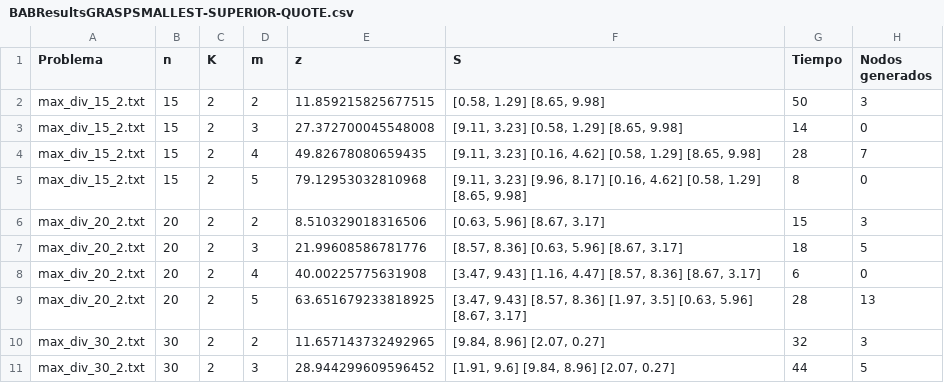
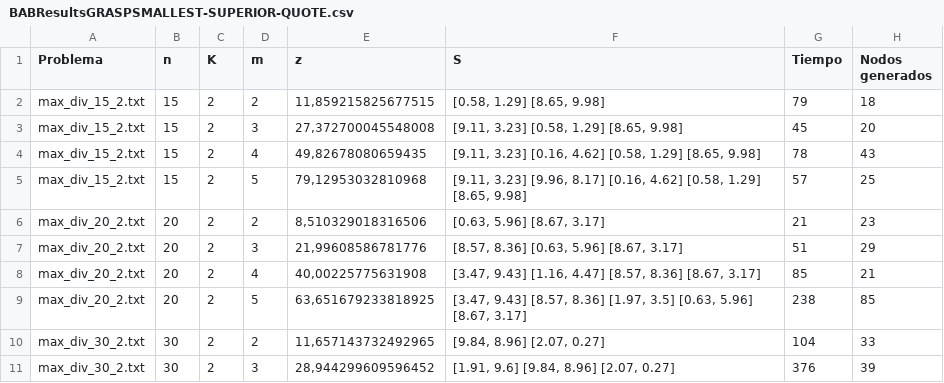
Before and after one commit to alu0100892833/BranchAndBound-MaximumDiversityProblem, a CSV file: results/BABResultsGRASPSMALLEST-SUPERIOR-QUOTE.csv, drawn as a sheet; only a part is shown; the diff covers the shown part only.

```diff
--- a/results/BABResultsGRASPSMALLEST-SUPERIOR-QUOTE.csv
+++ b/results/BABResultsGRASPSMALLEST-SUPERIOR-QUOTE.csv
@@ -1,11 +1,11 @@
 Problema; n; K; m; z; S; Tiempo; Nodos generados;
-max_div_15_2.txt; 15; 2; 2; 11.859215825677515; [0.58, 1.29] [8.65, 9.98] ; 50; 3;
-max_div_15_2.txt; 15; 2; 3; 27.372700045548008; [9.11, 3.23] [0.58, 1.29] [8.65, 9.98] ; 14; 0;
-max_div_15_2.txt; 15; 2; 4; 49.82678080659435; [9.11, 3.23] [0.16, 4.62] [0.58, 1.29] [8.65, 9.98] ; 28; 7;
-max_div_15_2.txt; 15; 2; 5; 79.12953032810968; [9.11, 3.23] [9.96, 8.17] [0.16, 4.62] [0.58, 1.29] [8.65, 9.98] ; 8; 0;
-max_div_20_2.txt; 20; 2; 2; 8.510329018316506; [0.63, 5.96] [8.67, 3.17] ; 15; 3;
-max_div_20_2.txt; 20; 2; 3; 21.99608586781776; [8.57, 8.36] [0.63, 5.96] [8.67, 3.17] ; 18; 5;
-max_div_20_2.txt; 20; 2; 4; 40.00225775631908; [3.47, 9.43] [1.16, 4.47] [8.57, 8.36] [8.67, 3.17] ; 6; 0;
-max_div_20_2.txt; 20; 2; 5; 63.651679233818925; [3.47, 9.43] [8.57, 8.36] [1.97, 3.5] [0.63, 5.96] [8.67, 3.17] ; 28; 13;
-max_div_30_2.txt; 30; 2; 2; 11.657143732492965; [9.84, 8.96] [2.07, 0.27] ; 32; 3;
-max_div_30_2.txt; 30; 2; 3; 28.944299609596452; [1.91, 9.6] [9.84, 8.96] [2.07, 0.27] ; 44; 5;
+max_div_15_2.txt; 15; 2; 2; 11,859215825677515; [0.58, 1.29] [8.65, 9.98] ; 79; 18;
+max_div_15_2.txt; 15; 2; 3; 27,372700045548008; [9.11, 3.23] [0.58, 1.29] [8.65, 9.98] ; 45; 20;
+max_div_15_2.txt; 15; 2; 4; 49,82678080659435; [9.11, 3.23] [0.16, 4.62] [0.58, 1.29] [8.65, 9.98] ; 78; 43;
+max_div_15_2.txt; 15; 2; 5; 79,12953032810968; [9.11, 3.23] [9.96, 8.17] [0.16, 4.62] [0.58, 1.29] [8.65, 9.98] ; 57; 25;
+max_div_20_2.txt; 20; 2; 2; 8,510329018316506; [0.63, 5.96] [8.67, 3.17] ; 21; 23;
+max_div_20_2.txt; 20; 2; 3; 21,99608586781776; [8.57, 8.36] [0.63, 5.96] [8.67, 3.17] ; 51; 29;
+max_div_20_2.txt; 20; 2; 4; 40,00225775631908; [3.47, 9.43] [1.16, 4.47] [8.57, 8.36] [8.67, 3.17] ; 85; 21;
+max_div_20_2.txt; 20; 2; 5; 63,651679233818925; [3.47, 9.43] [8.57, 8.36] [1.97, 3.5] [0.63, 5.96] [8.67, 3.17] ; 238; 85;
+max_div_30_2.txt; 30; 2; 2; 11,657143732492965; [9.84, 8.96] [2.07, 0.27] ; 104; 33;
+max_div_30_2.txt; 30; 2; 3; 28,944299609596452; [1.91, 9.6] [9.84, 8.96] [2.07, 0.27] ; 376; 39;
```
Also changed, not shown: 41 edited cells elsewhere in this file, results/BABResultsGRASPDEPTH-FIRST.csv, results/BABResultsGreedyConstructiveDEPTH-FIRST.csv, 9 other files.
